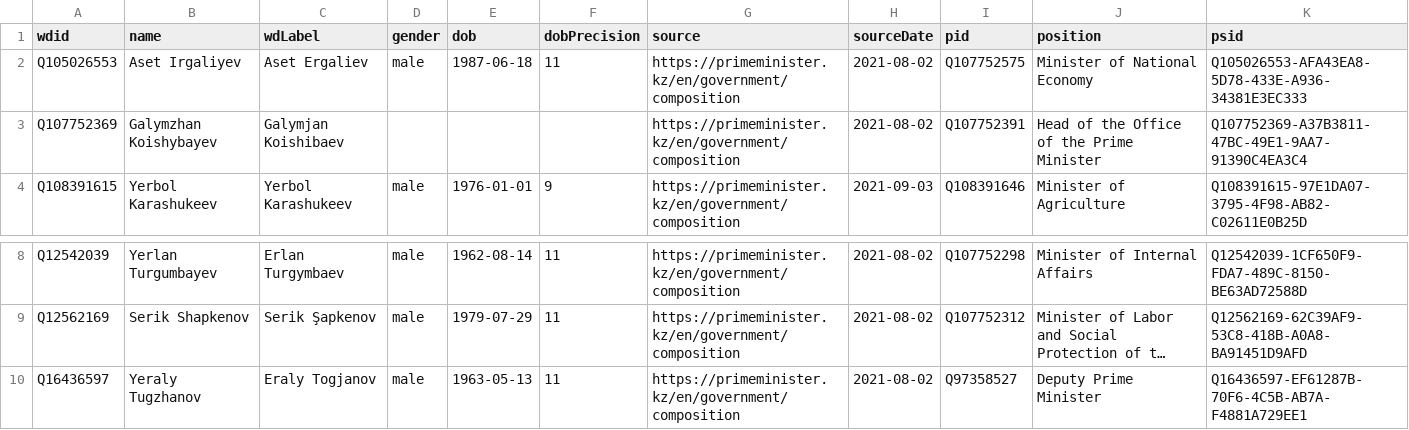
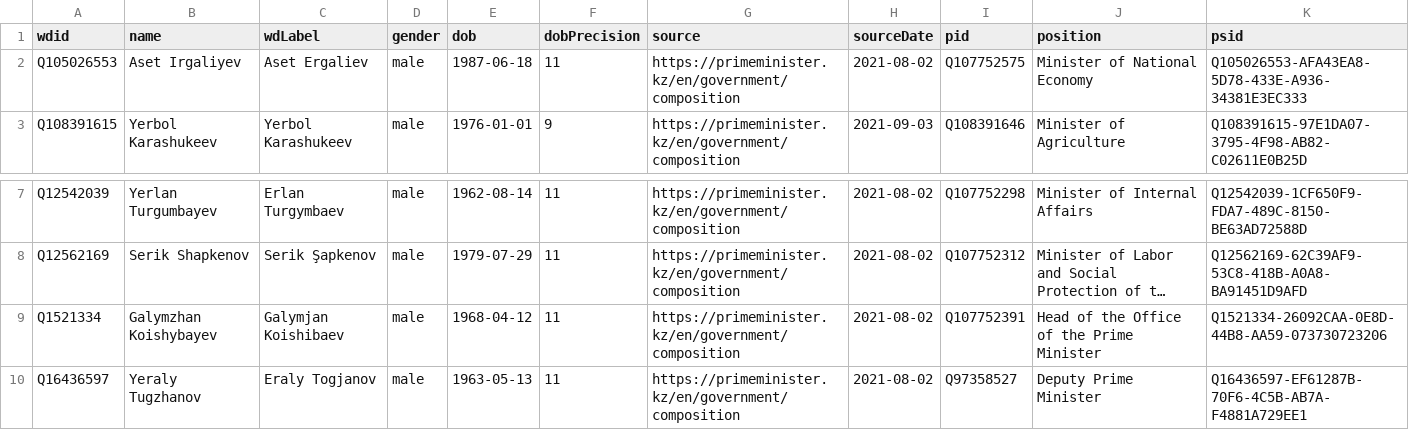
Before and after one commit to every-politician-scrapers/kazakhstan-cabinet, a CSV file: data/wikidata.csv, drawn as a sheet; only a part is shown, gaps mark what is left out; long unchanged cells end in …; removed rows and columns are numbered as before the commit, all else as after; the diff names each change by its address in the sheet, - before the commit and + after, or states it on an @@ line.

Commit message:
Automated update

```diff
--- a/data/wikidata.csv
+++ b/data/wikidata.csv
-row 3: Q107752369 | Galymzhan Koishybayev | Galymjan Koishibaev |  |  |  | https://primeminister.kz/en/government/composition | 2021-08-02 | Q107752391 | Head of the Office of the Prime Minister | Q107752369-A37B3811-47BC-49E1-9AA7-91390C4EA3C4
+row 9: Q1521334 | Galymzhan Koishybayev | Galymjan Koishibaev | male | 1968-04-12 | 11 | https://primeminister.kz/en/government/composition | 2021-08-02 | Q107752391 | Head of the Office of the Prime Minister | Q1521334-26092CAA-0E8D-44B8-AA59-073730723206
```
